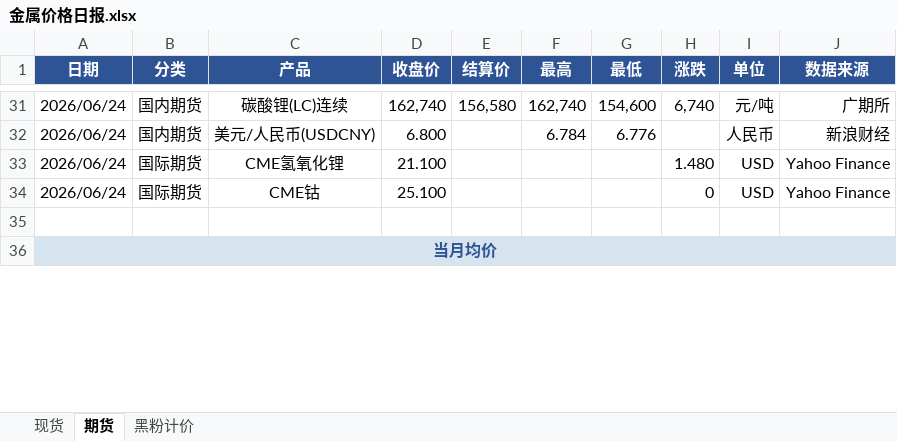
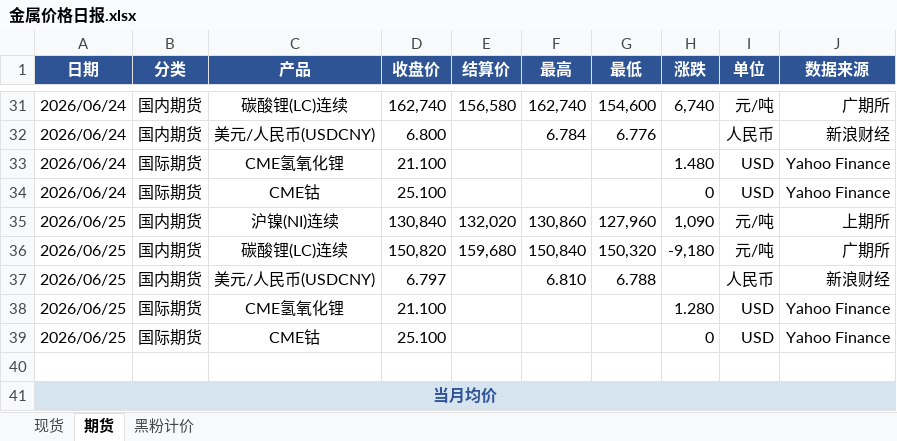
Before and after one commit to liushirong0423-sudo/metal-dashboard, an Excel workbook: 金属价格日报.xlsx, sheet 期货, drawn as a sheet; only a part is shown, gaps mark what is left out; values as stored, in another font and other column widths than the file's, no borders; the diff covers the shown part only; the diff names each change by its address in the sheet, - before the commit and + after, or states it on an @@ line.

```diff
--- a/金属价格日报.xlsx (sheet 期货)
+++ b/金属价格日报.xlsx (sheet 期货)
+row 35: 2026/06/25 | 国内期货 | 沪镍(NI)连续 | 130,840 | 132,020 | 130,860 | 127,960 | 1,090 | 元/吨 | 上期所
+row 36: 2026/06/25 | 国内期货 | 碳酸锂(LC)连续 | 150,820 | 159,680 | 150,840 | 150,320 | -9,180 | 元/吨 | 广期所
+row 37: 2026/06/25 | 国内期货 | 美元/人民币(USDCNY) | 6.797 |  | 6.810 | 6.788 |  | 人民币 | 新浪财经
+row 38: 2026/06/25 | 国际期货 | CME氢氧化锂 | 21.100 |  |  |  | 1.280 | USD | Yahoo Finance
+row 39: 2026/06/25 | 国际期货 | CME钴 | 25.100 |  |  |  | 0 | USD | Yahoo Finance
```
Also changed, not shown: 25 edited cells elsewhere in this sheet, sheet 现货, 1 other file.
